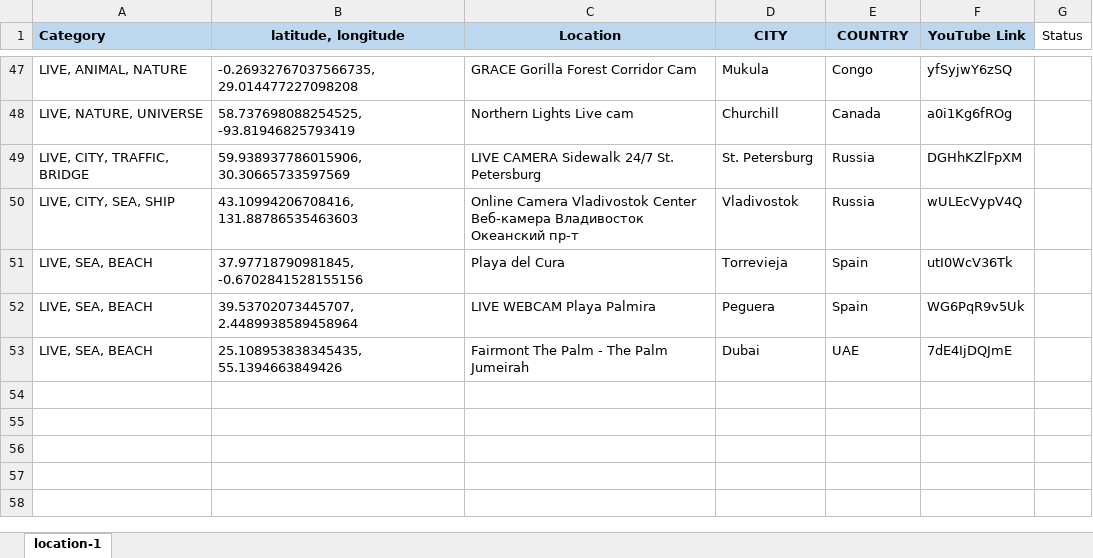
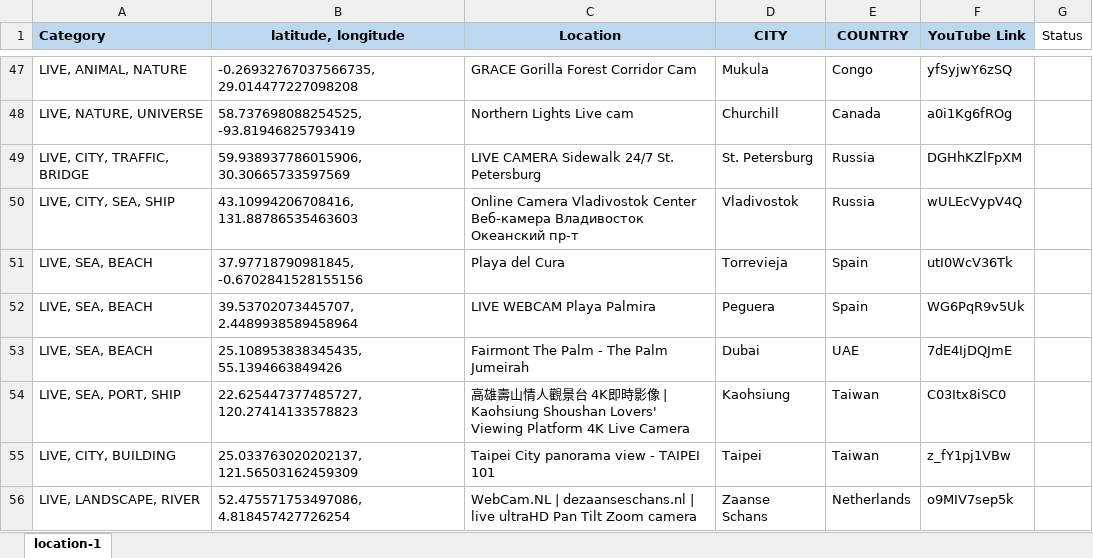
Before and after one commit to Map-youtube/map-youtube, an Excel workbook: location.xlsx, sheet location-1, drawn as a sheet; only a part is shown, gaps mark what is left out; values as stored, in another font and other column widths than the file's, no borders; conditional formats not drawn; the diff names each change by its address in the sheet, - before the commit and + after, or states it on an @@ line.

Commit message:
Add files via upload

```diff
--- a/location.xlsx (sheet location-1)
+++ b/location.xlsx (sheet location-1)
+row 54: LIVE, SEA, PORT, SHIP | 22.625447377485727, 120.27414133578823 | 高雄壽山情人觀景台 4K即時影像 | Kaohsiung Shoushan Lovers' Viewing Platform 4K Live Camera | Kaohsiung | Taiwan | C03Itx8iSC0
+row 55: LIVE, CITY, BUILDING | 25.033763020202137, 121.56503162459309 | Taipei City panorama view - TAIPEI 101 | Taipei | Taiwan | z_fY1pj1VBw
+row 56: LIVE, LANDSCAPE, RIVER | 52.475571753497086, 4.818457427726254 | WebCam.NL | dezaanseschans.nl | live ultraHD Pan Tilt Zoom camera | Zaanse Schans | Netherlands | o9MIV7sep5k
```
